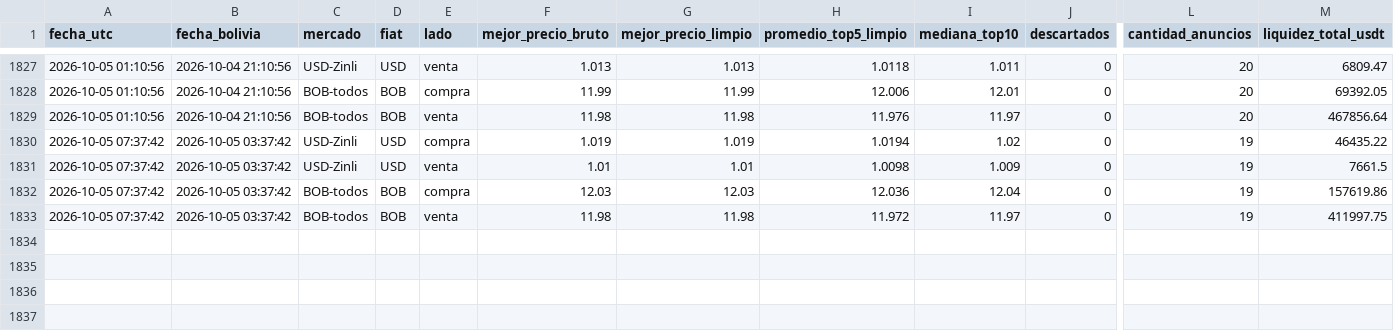
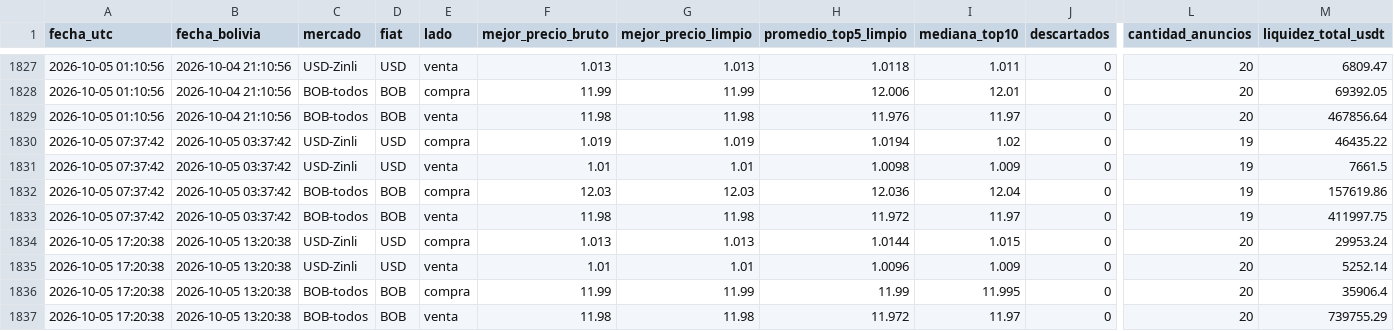
Before and after one commit to rodrigosergiotorre/binance-p2p-tracker, a CSV file: data.csv, drawn as a sheet; only a part is shown, gaps mark what is left out; rows hold the shown columns only; the diff names each change by its address in the sheet, - before the commit and + after, or states it on an @@ line.

```diff
--- a/data.csv
+++ b/data.csv
+row 1834: 2026-10-05 17:20:38 | 2026-10-05 13:20:38 | USD-Zinli | USD | compra | 1.013 | 1.013 | 1.0144 | 1.015 | 0 | 20 | 29953.24
+row 1835: 2026-10-05 17:20:38 | 2026-10-05 13:20:38 | USD-Zinli | USD | venta | 1.01 | 1.01 | 1.0096 | 1.009 | 0 | 20 | 5252.14
+row 1836: 2026-10-05 17:20:38 | 2026-10-05 13:20:38 | BOB-todos | BOB | compra | 11.99 | 11.99 | 11.99 | 11.995 | 0 | 20 | 35906.4
+row 1837: 2026-10-05 17:20:38 | 2026-10-05 13:20:38 | BOB-todos | BOB | venta | 11.98 | 11.98 | 11.972 | 11.97 | 0 | 20 | 739755.29
```
Also changed, not shown: historico_bob.csv.
